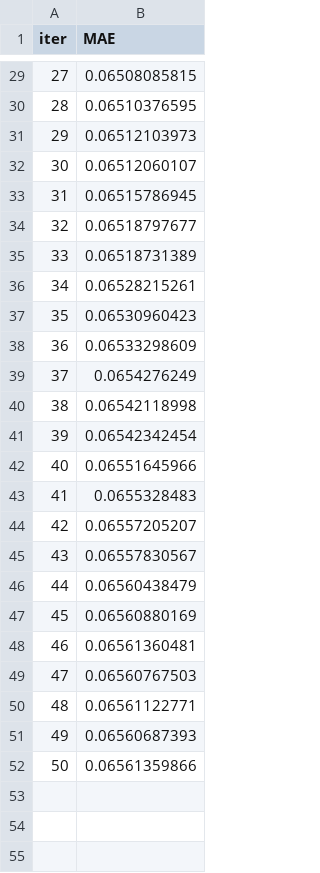
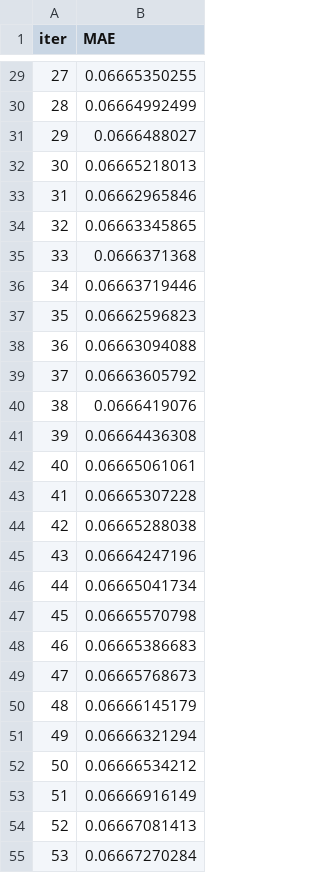
Before and after one commit to TZKJ-univ/stkprediction_py, a TSV file: catboost_info/test_error.tsv, drawn as a sheet; only a part is shown, gaps mark what is left out; the diff covers the shown part only.

```diff
--- a/catboost_info/test_error.tsv
+++ b/catboost_info/test_error.tsv
@@ -29,24 +29,27 @@ iter	MAE
-27	0.06508085815
-28	0.06510376595
-29	0.06512103973
-30	0.06512060107
-31	0.06515786945
-32	0.06518797677
-33	0.06518731389
-34	0.06528215261
-35	0.06530960423
-36	0.06533298609
-37	0.0654276249
-38	0.06542118998
-39	0.06542342454
-40	0.06551645966
-41	0.0655328483
-42	0.06557205207
-43	0.06557830567
-44	0.06560438479
-45	0.06560880169
-46	0.06561360481
-47	0.06560767503
-48	0.06561122771
-49	0.06560687393
-50	0.06561359866
+27	0.06665350255
+28	0.06664992499
+29	0.0666488027
+30	0.06665218013
+31	0.06662965846
+32	0.06663345865
+33	0.0666371368
+34	0.06663719446
+35	0.06662596823
+36	0.06663094088
+37	0.06663605792
+38	0.0666419076
+39	0.06664436308
+40	0.06665061061
+41	0.06665307228
+42	0.06665288038
+43	0.06664247196
+44	0.06665041734
+45	0.06665570798
+46	0.06665386683
+47	0.06665768673
+48	0.06666145179
+49	0.06666321294
+50	0.06666534212
+51	0.06666916149
+52	0.06667081413
+53	0.06667270284
```
Also changed, not shown: 32 added rows and 27 edited cells elsewhere in this file, 22 other files.
